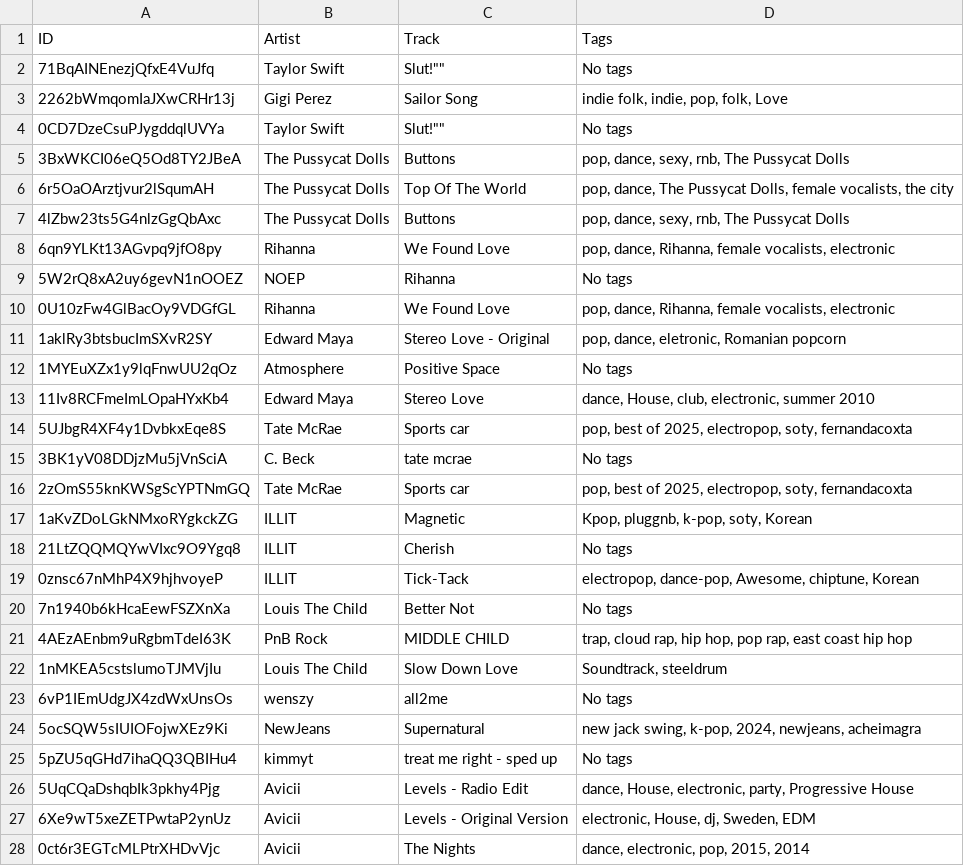
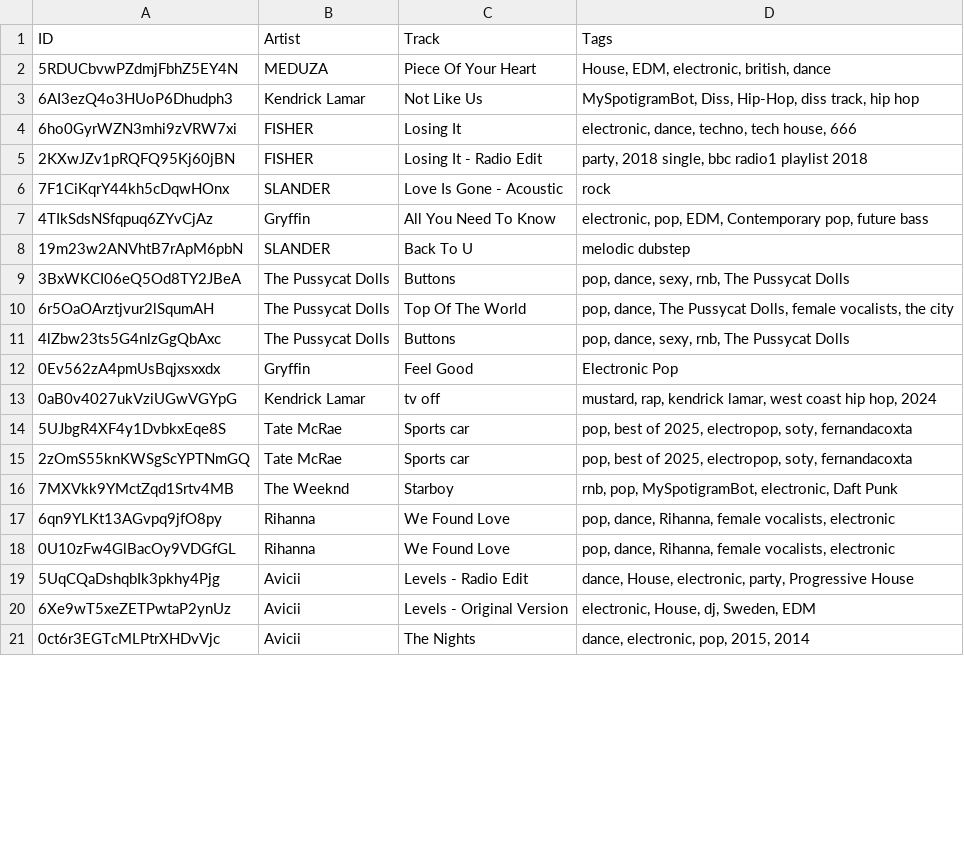
Before and after one commit to ryan-avancena/491-MUSE, a CSV file: data/track_tags.csv, drawn as a sheet; only a part is shown; the diff covers the shown part only.

```diff
--- a/data/track_tags.csv
+++ b/data/track_tags.csv
@@ -1,5 +1,9 @@
 ID,Artist,Track,Tags
-71BqAINEnezjQfxE4VuJfq,Taylor Swift,""Slut!"","No tags"
-2262bWmqomIaJXwCRHr13j,Gigi Perez,"Sailor Song","indie folk, indie, pop, folk, Love"
-0CD7DzeCsuPJygddqlUVYa,Taylor Swift,""Slut!"","No tags"
+5RDUCbvwPZdmjFbhZ5EY4N,MEDUZA,"Piece Of Your Heart","House, EDM, electronic, british, dance"
+6AI3ezQ4o3HUoP6Dhudph3,Kendrick Lamar,"Not Like Us","MySpotigramBot, Diss, Hip-Hop, diss track, hip hop"
+6ho0GyrWZN3mhi9zVRW7xi,FISHER,"Losing It","electronic, dance, techno, tech house, 666"
+2KXwJZv1pRQFQ95Kj60jBN,FISHER,"Losing It - Radio Edit","party, 2018 single, bbc radio1 playlist 2018"
+7F1CiKqrY44kh5cDqwHOnx,SLANDER,"Love Is Gone - Acoustic","rock"
+4TIkSdsNSfqpuq6ZYvCjAz,Gryffin,"All You Need To Know","electronic, pop, EDM, Contemporary pop, future bass"
+19m23w2ANVhtB7rApM6pbN,SLANDER,"Back To U","melodic dubstep"
 3BxWKCI06eQ5Od8TY2JBeA,The Pussycat Dolls,"Buttons","pop, dance, sexy, rnb, The Pussycat Dolls"
@@ -7,20 +11,9 @@ ID,Artist,Track,Tags
 4lZbw23ts5G4nlzGgQbAxc,The Pussycat Dolls,"Buttons","pop, dance, sexy, rnb, The Pussycat Dolls"
+0Ev562zA4pmUsBqjxsxxdx,Gryffin,"Feel Good","Electronic Pop"
+0aB0v4027ukVziUGwVGYpG,Kendrick Lamar,"tv off","mustard, rap, kendrick lamar, west coast hip hop, 2024"
+5UJbgR4XF4y1DvbkxEqe8S,Tate McRae,"Sports car","pop, best of 2025, electropop, soty, fernandacoxta"
+2zOmS55knKWSgScYPTNmGQ,Tate McRae,"Sports car","pop, best of 2025, electropop, soty, fernandacoxta"
+7MXVkk9YMctZqd1Srtv4MB,The Weeknd,"Starboy","rnb, pop, MySpotigramBot, electronic, Daft Punk"
 6qn9YLKt13AGvpq9jfO8py,Rihanna,"We Found Love","pop, dance, Rihanna, female vocalists, electronic"
-5W2rQ8xA2uy6gevN1nOOEZ,NOEP,"Rihanna","No tags"
 0U10zFw4GlBacOy9VDGfGL,Rihanna,"We Found Love","pop, dance, Rihanna, female vocalists, electronic"
-1aklRy3btsbucImSXvR2SY,Edward Maya,"Stereo Love - Original","pop, dance, eletronic, Romanian popcorn"
-1MYEuXZx1y9lqFnwUU2qOz,Atmosphere,"Positive Space","No tags"
-11Iv8RCFmeImLOpaHYxKb4,Edward Maya,"Stereo Love","dance, House, club, electronic, summer 2010"
-5UJbgR4XF4y1DvbkxEqe8S,Tate McRae,"Sports car","pop, best of 2025, electropop, soty, fernandacoxta"
-3BK1yV08DDjzMu5jVnSciA,C. Beck,"tate mcrae","No tags"
-2zOmS55knKWSgScYPTNmGQ,Tate McRae,"Sports car","pop, best of 2025, electropop, soty, fernandacoxta"
-1aKvZDoLGkNMxoRYgkckZG,ILLIT,"Magnetic","Kpop, pluggnb, k-pop, soty, Korean"
-21LtZQQMQYwVIxc9O9Ygq8,ILLIT,"Cherish","No tags"
-0znsc67nMhP4X9hjhvoyeP,ILLIT,"Tick-Tack","electropop, dance-pop, Awesome, chiptune, Korean"
-7n1940b6kHcaEewFSZXnXa,Louis The Child,"Better Not","No tags"
-4AEzAEnbm9uRgbmTdeI63K,PnB Rock,"MIDDLE CHILD","trap, cloud rap, hip hop, pop rap, east coast hip hop"
-1nMKEA5cstslumoTJMVjIu,Louis The Child,"Slow Down Love","Soundtrack, steeldrum"
-6vP1IEmUdgJX4zdWxUnsOs,wenszy,"all2me","No tags"
-5ocSQW5sIUIOFojwXEz9Ki,NewJeans,"Supernatural","new jack swing, k-pop, 2024, newjeans, acheimagra"
-5pZU5qGHd7ihaQQ3QBIHu4,kimmyt,"treat me right - sped up","No tags"
 5UqCQaDshqbIk3pkhy4Pjg,Avicii,"Levels - Radio Edit","dance, House, electronic, party, Progressive House"
```
Also changed, not shown: 3 added rows, 15 removed rows and 2 moved rows elsewhere in this file, data/songs_database.csv, 9 other files.
